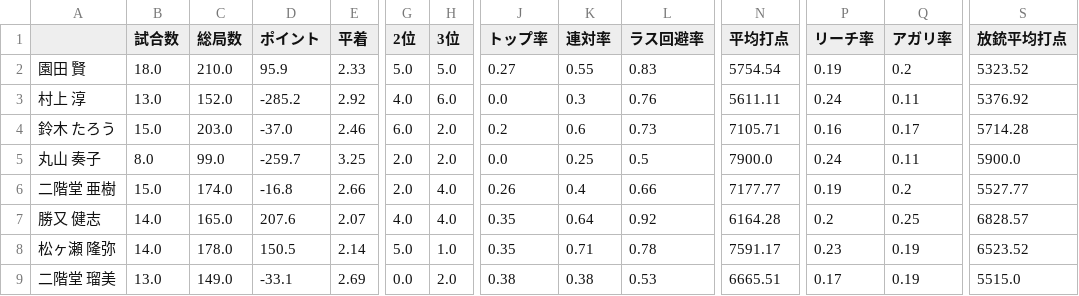
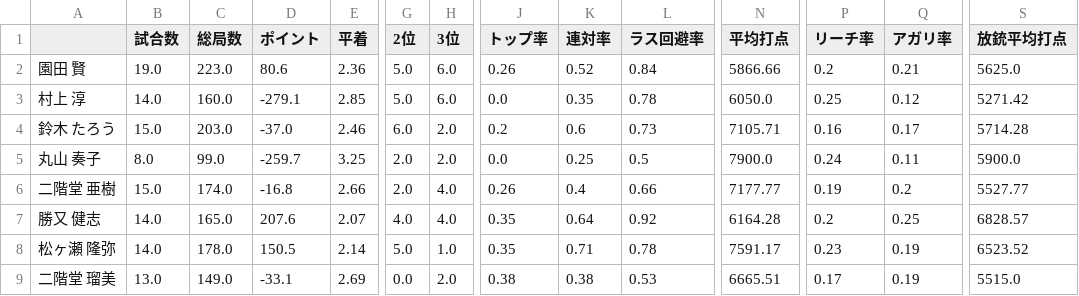
Before and after one commit to takishun/m_league_analysis, a CSV file: data/MLeague_stats.csv, drawn as a sheet; only a part is shown, gaps mark what is left out; the diff covers the shown part only; the diff names each change by its address in the sheet, - before the commit and + after, or states it on an @@ line.

```diff
--- a/data/MLeague_stats.csv
+++ b/data/MLeague_stats.csv
-B2 (試合数): 18.0
+B2 (試合数): 19.0
-C2 (総局数): 210.0
+C2 (総局数): 223.0
-D2 (ポイント): 95.9
+D2 (ポイント): 80.6
-E2 (平着): 2.33
+E2 (平着): 2.36
-H2 (3位): 5.0
+H2 (3位): 6.0
-J2 (トップ率): 0.27
+J2 (トップ率): 0.26
-K2 (連対率): 0.55
+K2 (連対率): 0.52
-L2 (ラス回避率): 0.83
+L2 (ラス回避率): 0.84
-N2 (平均打点): 5754.54
+N2 (平均打点): 5866.66
-P2 (リーチ率): 0.19
+P2 (リーチ率): 0.2
-Q2 (アガリ率): 0.2
+Q2 (アガリ率): 0.21
-S2 (放銃平均打点): 5323.52
+S2 (放銃平均打点): 5625.0
-B3 (試合数): 13.0
+B3 (試合数): 14.0
-C3 (総局数): 152.0
+C3 (総局数): 160.0
-D3 (ポイント): -285.2
+D3 (ポイント): -279.1
-E3 (平着): 2.92
+E3 (平着): 2.85
-G3 (2位): 4.0
+G3 (2位): 5.0
-K3 (連対率): 0.3
+K3 (連対率): 0.35
-L3 (ラス回避率): 0.76
+L3 (ラス回避率): 0.78
-N3 (平均打点): 5611.11
+N3 (平均打点): 6050.0
-P3 (リーチ率): 0.24
+P3 (リーチ率): 0.25
-Q3 (アガリ率): 0.11
+Q3 (アガリ率): 0.12
-S3 (放銃平均打点): 5376.92
+S3 (放銃平均打点): 5271.42
```
Also changed, not shown: 67 edited cells elsewhere in this file.
